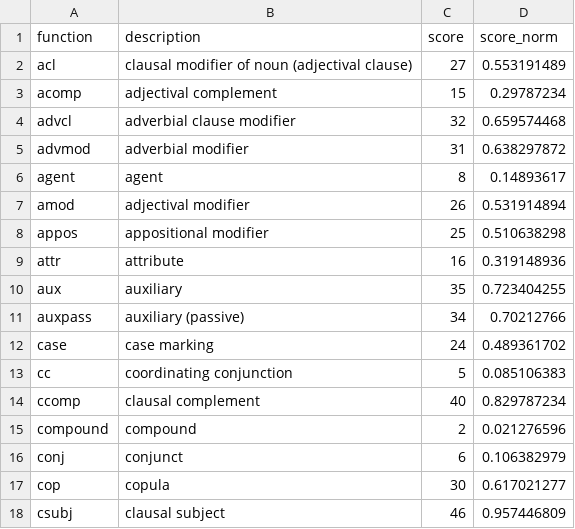
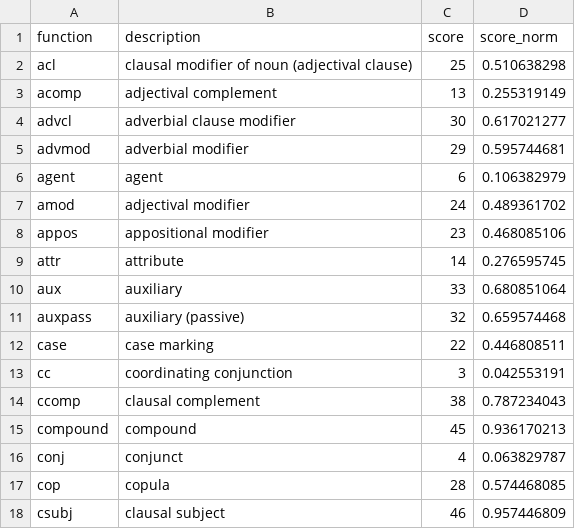
Before and after one commit to yohan-dev/statapp, a CSV file: scoring.csv, drawn as a sheet; only a part is shown; the diff covers the shown part only.

```diff
--- a/scoring.csv
+++ b/scoring.csv
@@ -2,16 +2,16 @@
-acl;clausal modifier of noun (adjectival clause);27;0.553191489;;;;
-acomp;adjectival complement;15;0.29787234;;;;
-advcl;adverbial clause modifier;32;0.659574468;;;;
-advmod;adverbial modifier;31;0.638297872;;;;
-agent;agent;8;0.14893617;;;;
-amod;adjectival modifier;26;0.531914894;;;;
-appos;appositional modifier;25;0.510638298;;;;
-attr;attribute;16;0.319148936;;;;
-aux;auxiliary;35;0.723404255;;;;
-auxpass;auxiliary (passive);34;0.70212766;;;;
-case;case marking;24;0.489361702;;;;
-cc;coordinating conjunction;5;0.085106383;;;;
-ccomp;clausal complement;40;0.829787234;;;;
-compound;compound;2;0.021276596;;;;
-conj;conjunct;6;0.106382979;;;;
-cop;copula;30;0.617021277;;;;
+acl;clausal modifier of noun (adjectival clause);25;0.510638298
+acomp;adjectival complement;13;0.255319149
+advcl;adverbial clause modifier;30;0.617021277
+advmod;adverbial modifier;29;0.595744681
+agent;agent;6;0.106382979
+amod;adjectival modifier;24;0.489361702
+appos;appositional modifier;23;0.468085106
+attr;attribute;14;0.276595745
+aux;auxiliary;33;0.680851064
+auxpass;auxiliary (passive);32;0.659574468
+case;case marking;22;0.446808511
+cc;coordinating conjunction;3;0.042553191
+ccomp;clausal complement;38;0.787234043
+compound;compound;45;0.936170213
+conj;conjunct;4;0.063829787
+cop;copula;28;0.574468085
```
Also changed, not shown: 56 edited cells elsewhere in this file, 1 other file.
